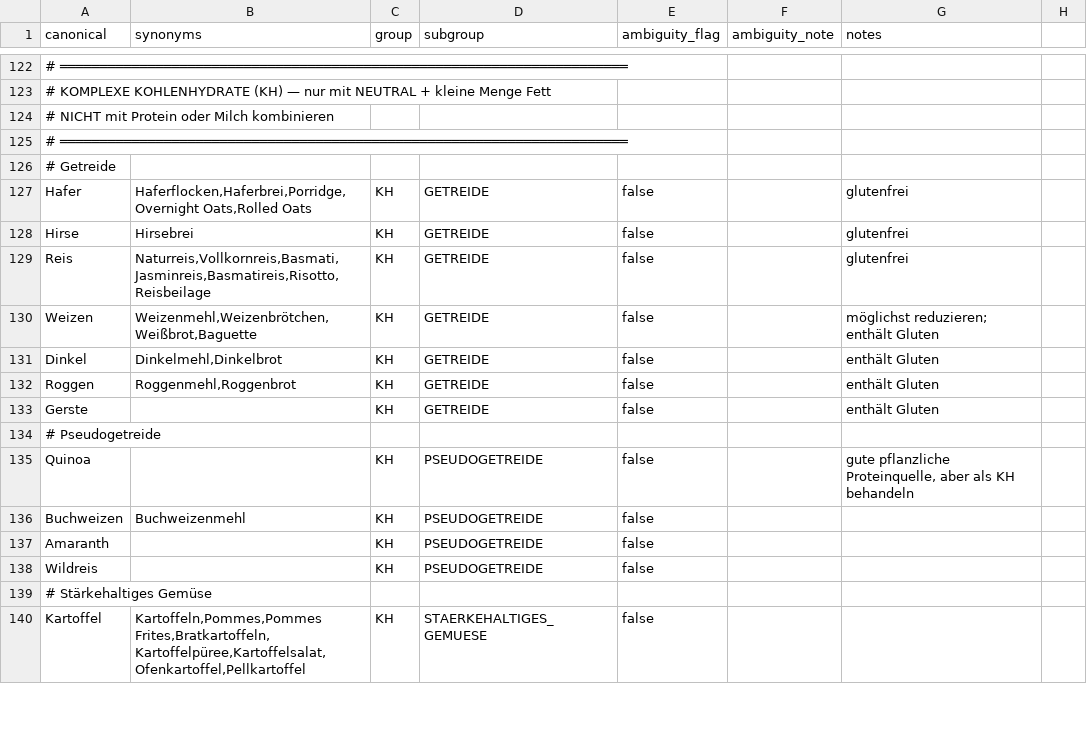
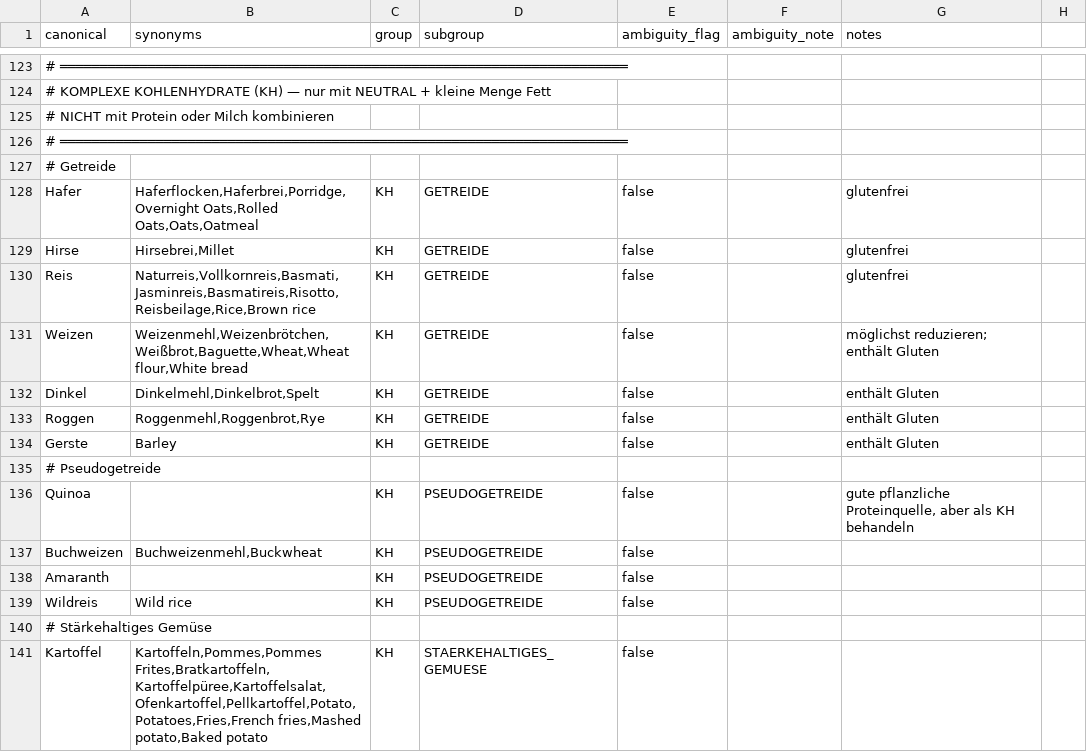
Before and after one commit to finnflow/lebensessenz-kursbot, a CSV file: trennkost/data/ontology.csv, drawn as a sheet; only a part is shown, gaps mark what is left out; addresses are those after the commit; the diff covers the shown part only; the diff names each change by its address in the sheet, - before the commit and + after, or states it on an @@ line.

```diff
--- a/trennkost/data/ontology.csv
+++ b/trennkost/data/ontology.csv
-B128 (synonyms): Haferflocken,Haferbrei,Porridge,Overnight Oats,Rolled Oats
+B128 (synonyms): Haferflocken,Haferbrei,Porridge,Overnight Oats,Rolled Oats,Oats,Oatmeal
-B129 (synonyms): Hirsebrei
+B129 (synonyms): Hirsebrei,Millet
-B130 (synonyms): Naturreis,Vollkornreis,Basmati,Jasminreis,Basmatireis,Risotto,Reisbeilage
+B130 (synonyms): Naturreis,Vollkornreis,Basmati,Jasminreis,Basmatireis,Risotto,Reisbeilage,Rice,Brown rice
-B131 (synonyms): Weizenmehl,Weizenbrötchen,Weißbrot,Baguette
+B131 (synonyms): Weizenmehl,Weizenbrötchen,Weißbrot,Baguette,Wheat,Wheat flour,White bread
-B132 (synonyms): Dinkelmehl,Dinkelbrot
+B132 (synonyms): Dinkelmehl,Dinkelbrot,Spelt
-B133 (synonyms): Roggenmehl,Roggenbrot
+B133 (synonyms): Roggenmehl,Roggenbrot,Rye
-B134 (synonyms): (empty)
+B134 (synonyms): Barley
-B137 (synonyms): Buchweizenmehl
+B137 (synonyms): Buchweizenmehl,Buckwheat
-B139 (synonyms): (empty)
+B139 (synonyms): Wild rice
-B141 (synonyms): Kartoffeln,Pommes,Pommes Frites,Bratkartoffeln,Kartoffelpüree,Kartoffelsalat,Ofenkartoffel,Pellkartoffel
+B141 (synonyms): Kartoffeln,Pommes,Pommes Frites,Bratkartoffeln,Kartoffelpüree,Kartoffelsalat,Ofenkartoffel,Pellkartoffel,Potato,Potatoes,Fries,French fries,Mashed potato,Baked potato
```
Also changed, not shown: 1 added row and 159 edited cells elsewhere in this file, 1 other file.
